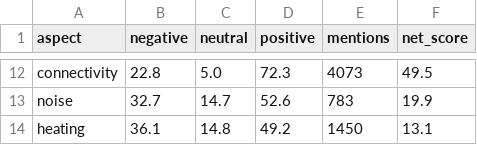
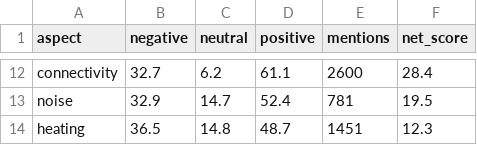
Before and after one commit to Nayira1205/reviewlens, a CSV file: reports/aspect_sentiment.csv, drawn as a sheet; only a part is shown, gaps mark what is left out; the diff covers the shown part only; the diff names each change by its address in the sheet, - before the commit and + after, or states it on an @@ line.

```diff
--- a/reports/aspect_sentiment.csv
+++ b/reports/aspect_sentiment.csv
-B12 (negative): 22.8
+B12 (negative): 32.7
-C12 (neutral): 5.0
+C12 (neutral): 6.2
-D12 (positive): 72.3
+D12 (positive): 61.1
-E12 (mentions): 4073
+E12 (mentions): 2600
-F12 (net_score): 49.5
+F12 (net_score): 28.4
-B13 (negative): 32.7
+B13 (negative): 32.9
-D13 (positive): 52.6
+D13 (positive): 52.4
-E13 (mentions): 783
+E13 (mentions): 781
-F13 (net_score): 19.9
+F13 (net_score): 19.5
-B14 (negative): 36.1
+B14 (negative): 36.5
-D14 (positive): 49.2
+D14 (positive): 48.7
-E14 (mentions): 1450
+E14 (mentions): 1451
-F14 (net_score): 13.1
+F14 (net_score): 12.3
```
Also changed, not shown: 31 edited cells elsewhere in this file, 8 other files.
